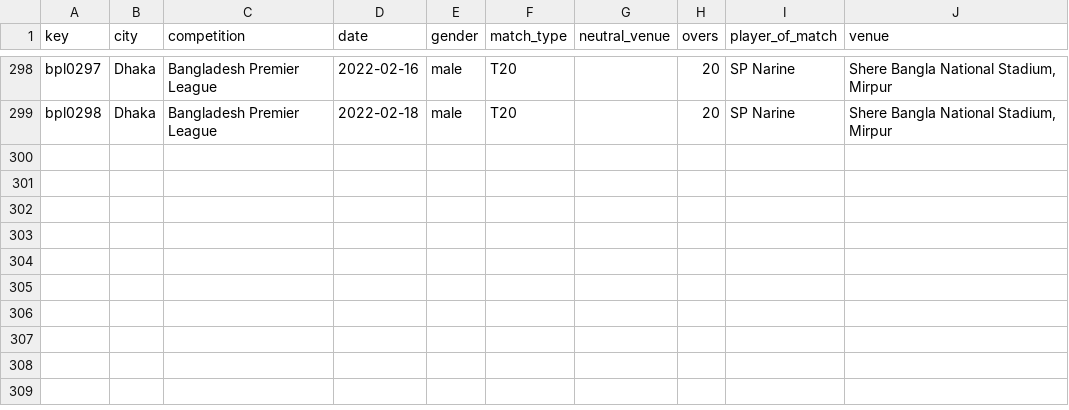
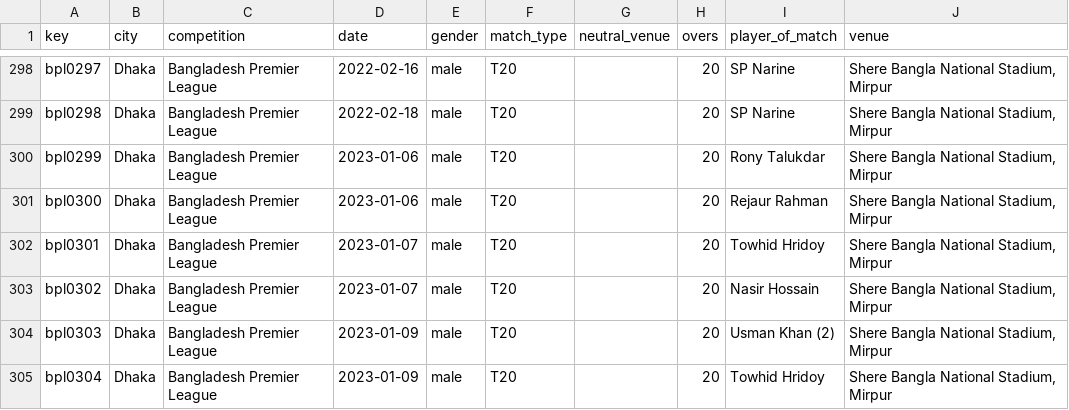
Before and after one commit to sawlachintan/cricket_data, a CSV file: bpl_data/info_df.csv, drawn as a sheet; only a part is shown, gaps mark what is left out.

```diff
--- a/bpl_data/info_df.csv
+++ b/bpl_data/info_df.csv
@@ -299 +299,7 @@ bpl0297,Dhaka,Bangladesh Premier League,2022-02-16,male,T20,,20,SP Narine,"Shere
 bpl0298,Dhaka,Bangladesh Premier League,2022-02-18,male,T20,,20,SP Narine,"Shere Bangla National Stadium, Mirpur"
+bpl0299,Dhaka,Bangladesh Premier League,2023-01-06,male,T20,,20,Rony Talukdar,"Shere Bangla National Stadium, Mirpur"
+bpl0300,Dhaka,Bangladesh Premier League,2023-01-06,male,T20,,20,Rejaur Rahman,"Shere Bangla National Stadium, Mirpur"
+bpl0301,Dhaka,Bangladesh Premier League,2023-01-07,male,T20,,20,Towhid Hridoy,"Shere Bangla National Stadium, Mirpur"
+bpl0302,Dhaka,Bangladesh Premier League,2023-01-07,male,T20,,20,Nasir Hossain,"Shere Bangla National Stadium, Mirpur"
+bpl0303,Dhaka,Bangladesh Premier League,2023-01-09,male,T20,,20,Usman Khan (2),"Shere Bangla National Stadium, Mirpur"
+bpl0304,Dhaka,Bangladesh Premier League,2023-01-09,male,T20,,20,Towhid Hridoy,"Shere Bangla National Stadium, Mirpur"
```
Also changed, not shown: bbl_data/info_df.csv, bbl_data/outcome_df.csv, 22 other files.
